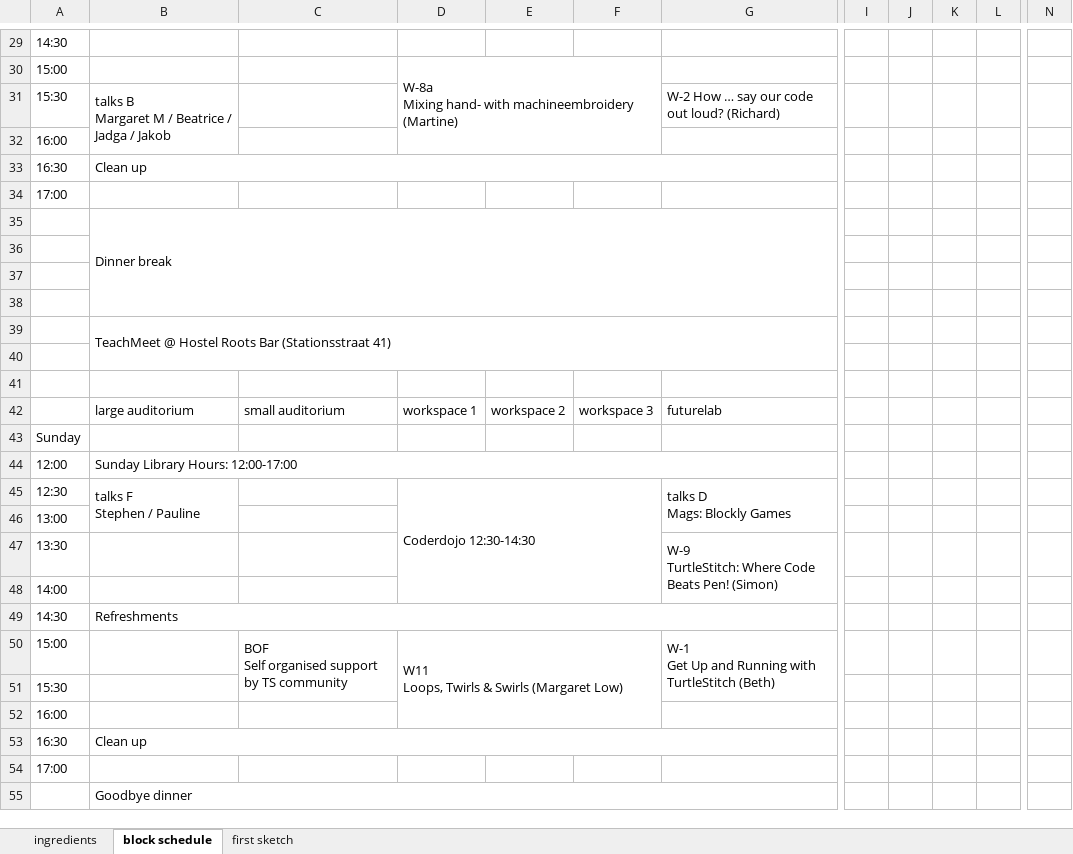
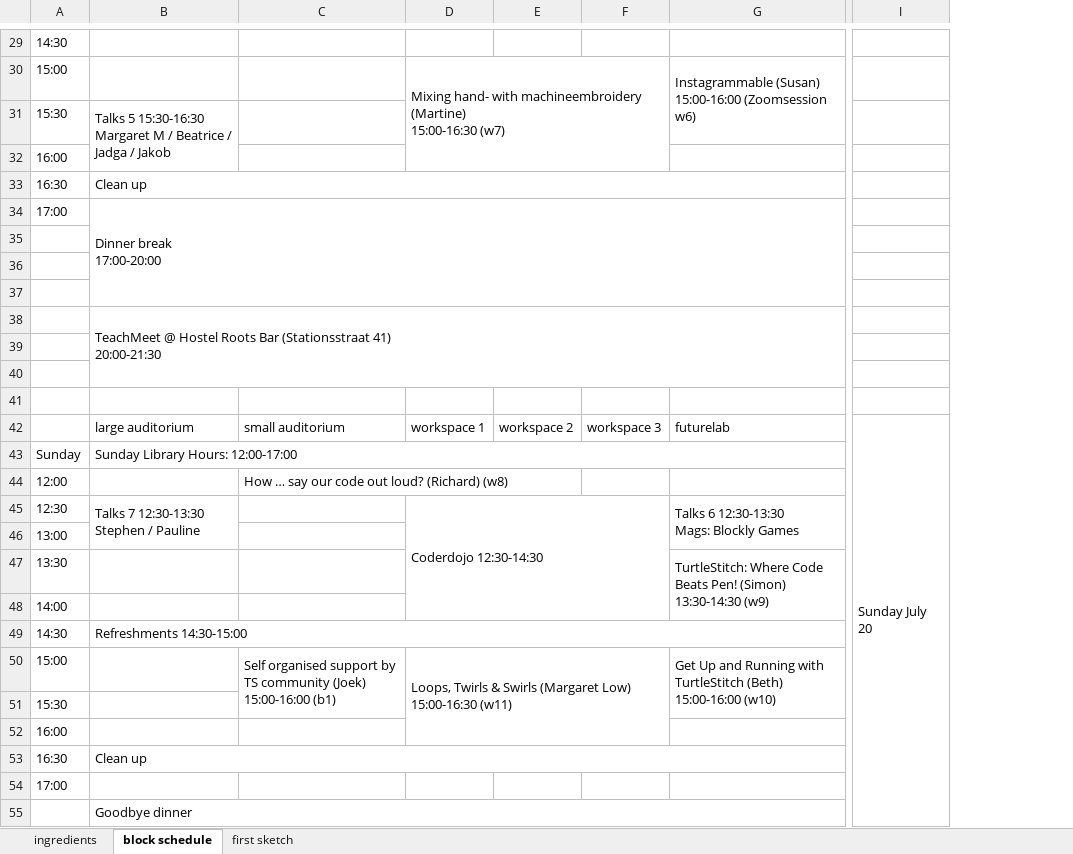
Before and after one commit to xota/turtlestitch10, an Excel workbook: docs/scheduleTurtlestitch10.xlsx, sheet block schedule, drawn as a sheet; only a part is shown, gaps mark what is left out; values as stored, in another font and other column widths than the file's, no cell formats; removed rows and columns are numbered as before the commit, all else as after; rows hold the shown columns only; ↵ is a line break in a cell; the diff covers the shown part only; the diff names each change by its address in the sheet, - before the commit and + after, or states it on an @@ line.

Commit message:
schedule ipdated

```diff
--- a/docs/scheduleTurtlestitch10.xlsx (sheet block schedule)
+++ b/docs/scheduleTurtlestitch10.xlsx (sheet block schedule)
-column C, rows 42-50: small auditorium |  |  |  |  |  |  |  | BOF ↵ Self organised support by TS community
+column C, rows 42-50: small auditorium |  | How … say our code out loud? (Richard) (w8) |  |  |  |  |  | Self organised support by TS community (Joek) ↵ 15:00-16:00 (b1)
-column I, empty
-column J, empty
-column K, empty
-column L, empty
-column N, empty
+column I, row 42: Sunday July 20
-D30: W-8a ↵ Mixing hand- with machineembroidery (Martine)
+D30: Mixing hand- with machineembroidery (Martine) ↵ 15:00-16:30 (w7)
-G30: (empty)
+G30: Instagrammable (Susan) ↵ 15:00-16:00 (Zoomsession w6)
+G30:G31 merged
-B31: talks B ↵ Margaret M…
+B31: Talks 5 15:30-16:30 ↵ Margaret M…
-G31: W-2 How … say our code out loud? (Richard)
+G31: (empty)
-B34: (empty)
+B34: Dinner break ↵ 17:00-20:00
+B34:G37 merged
-row 35:  | Dinner break
-B38: …(Stationsstraat 41)
+B38: …(Stationsstraat 41) ↵ 20:00-21:30
+row 39: (empty)
-B43: (empty)
+B43: Sunday Library Hours: 12:00-17:00
+B43:H43 merged
-B44: Sunday Library Hours: 12:00-17:00
+B44: (empty)
-B44:G44 merged
-B45: talks F ↵ Stephen / Pauline
+B45: Talks 7 12:30-13:30 ↵ Stephen / Pauline
-G45: talks D ↵ Mags: Blockly Games
+G45: Talks 6 12:30-13:30 ↵ Mags: Blockly Games
-G47: W-9 ↵ TurtleStitch: Where Code Beats Pen! (Simon)
+G47: TurtleStitch: Where Code Beats Pen! (Simon) ↵ 13:30-14:30 (w9)
-B49: Refreshments
+B49: Refreshments 14:30-15:00
-D50: W11 ↵ Loops, Twirls & Swirls (Margaret Low)
+D50: Loops, Twirls & Swirls (Margaret Low) ↵ 15:00-16:30 (w11)
-G50: W-1 ↵ Get Up and Running with TurtleStitch (Beth)
+G50: Get Up and Running with TurtleStitch (Beth) ↵ 15:00-16:00 (w10)
```
Also changed, not shown: 12 added rows, 26 removed rows, 1 removed column, 23 edited cells and merged cells elsewhere in this sheet, sheet ingredients, cell formats, hidden cells, 3 other files.
